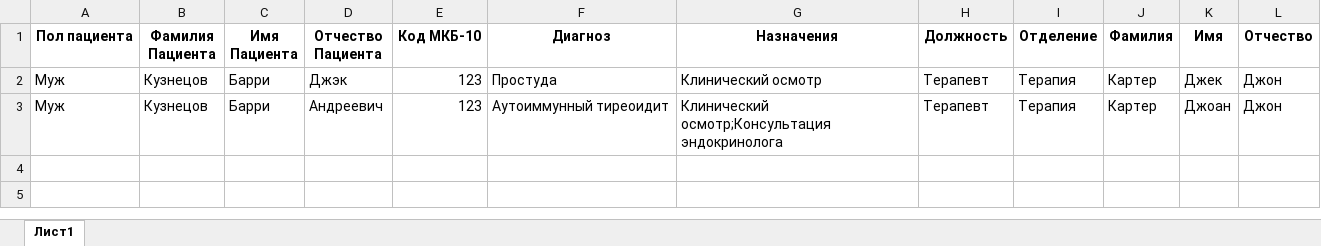
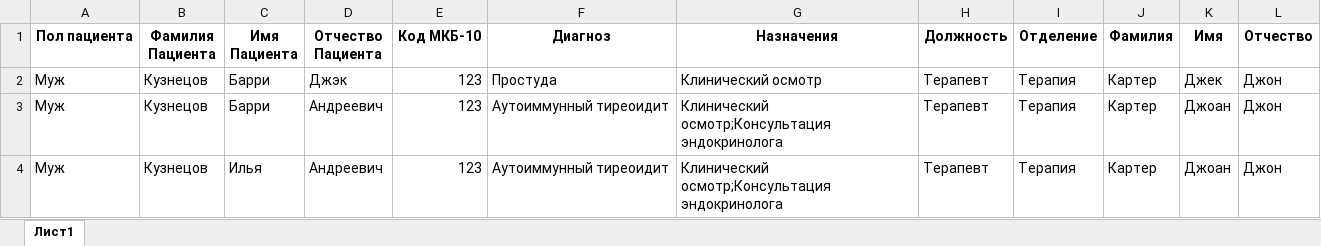
Before and after one commit to daniilda/DoctorAi, an Excel workbook: ВыпискаБатчШаблон.xlsx, sheet Лист1, drawn as a sheet; values as stored, in another font and other column widths than the file's, no borders; the diff names each change by its address in the sheet, - before the commit and + after, or states it on an @@ line.

```diff
--- a/ВыпискаБатчШаблон.xlsx (sheet Лист1)
+++ b/ВыпискаБатчШаблон.xlsx (sheet Лист1)
+row 4: Муж | Кузнецов | Илья | Андреевич | 123 | Аутоиммунный тиреоидит | Клинический осмотр;Консультация эндокринолога | Терапевт | Терапия | Картер | Джоан | Джон
```
Also changed, not shown: 1 other file.
